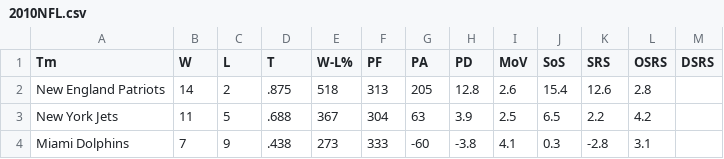
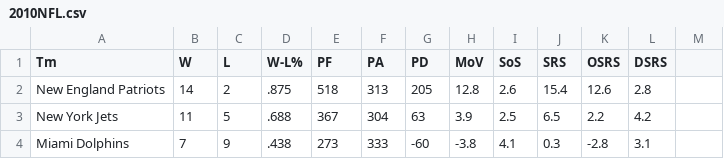
Before and after one commit to Linw00d93/AI, a CSV file: DataSets/2010NFL.csv, drawn as a sheet; only a part is shown.

Commit message:
Update 2010NFL.csv

```diff
--- a/DataSets/2010NFL.csv
+++ b/DataSets/2010NFL.csv
@@ -1,2 +1,2 @@
-Tm,W,L,T,W-L%,PF,PA,PD,MoV,SoS,SRS,OSRS,DSRS
+Tm,W,L,W-L%,PF,PA,PD,MoV,SoS,SRS,OSRS,DSRS
 New England Patriots,14,2,.875,518,313,205,12.8,2.6,15.4,12.6,2.8
```
